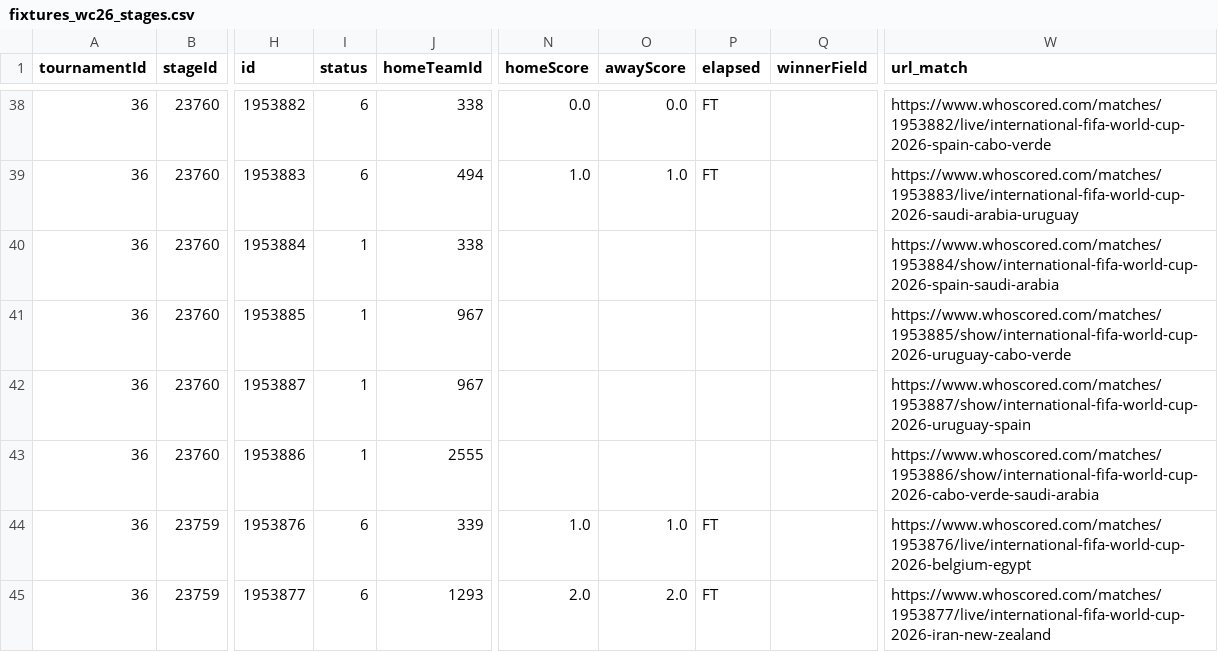
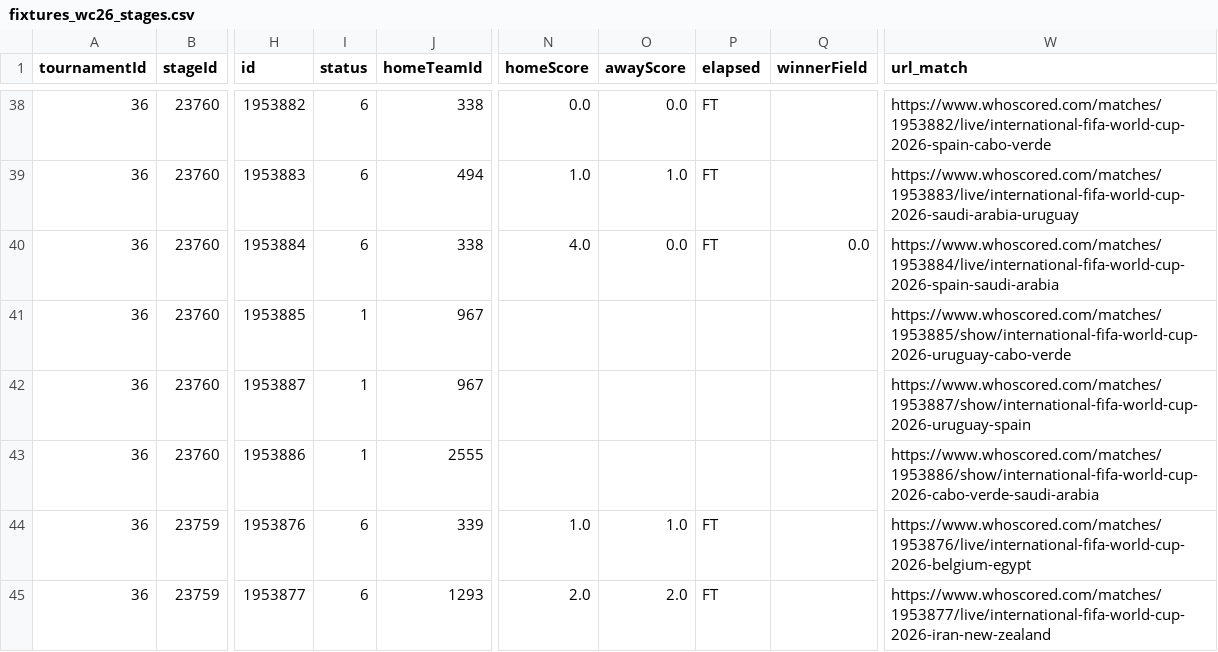
Before and after one commit to CescBlanco/world_cup_26_dashboard, a CSV file: worldcup26/data/fixtures_wc26_stages.csv, drawn as a sheet; only a part is shown, gaps mark what is left out; the diff names each change by its address in the sheet, - before the commit and + after, or states it on an @@ line.

```diff
--- a/worldcup26/data/fixtures_wc26_stages.csv
+++ b/worldcup26/data/fixtures_wc26_stages.csv
-I40 (status): 1
+I40 (status): 6
-N40 (homeScore): (empty)
+N40 (homeScore): 4.0
-O40 (awayScore): (empty)
+O40 (awayScore): 0.0
-P40 (elapsed): (empty)
+P40 (elapsed): FT
-Q40 (winnerField): (empty)
+Q40 (winnerField): 0.0
-W40 (url_match): https://www.whoscored.com/matches/1953884/show/international-fifa-world-cup-2026-spain-saudi-arabia
+W40 (url_match): https://www.whoscored.com/matches/1953884/live/international-fifa-world-cup-2026-spain-saudi-arabia
```
Also changed, not shown: worldcup26/data/all_players_wc26_fotmob.csv, 3 other files.
